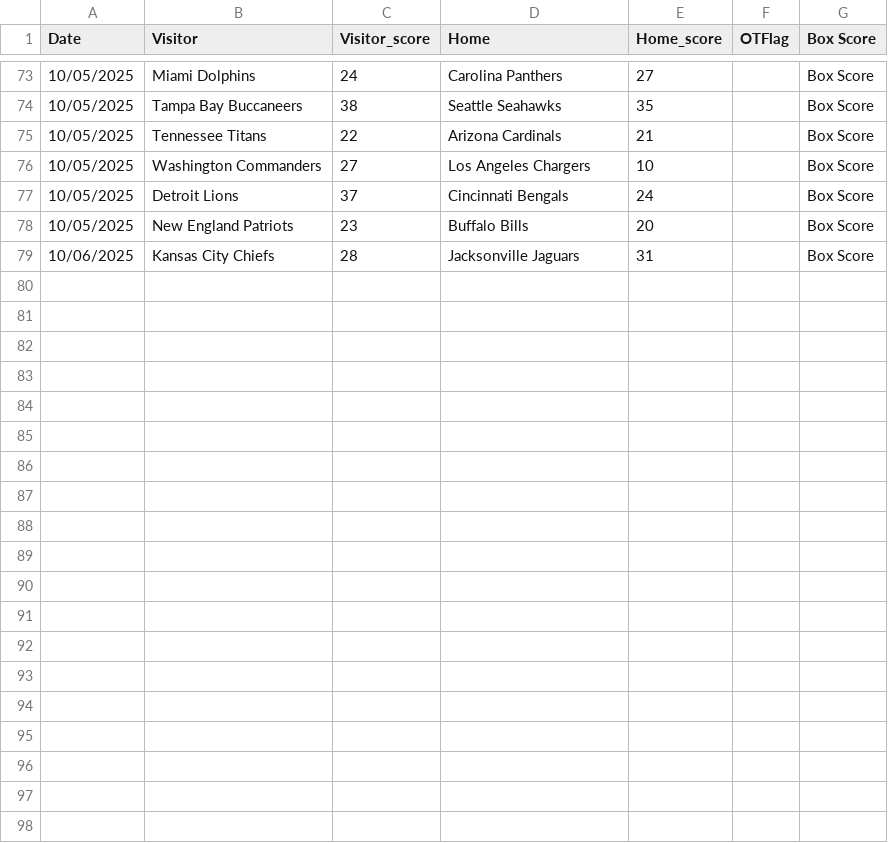
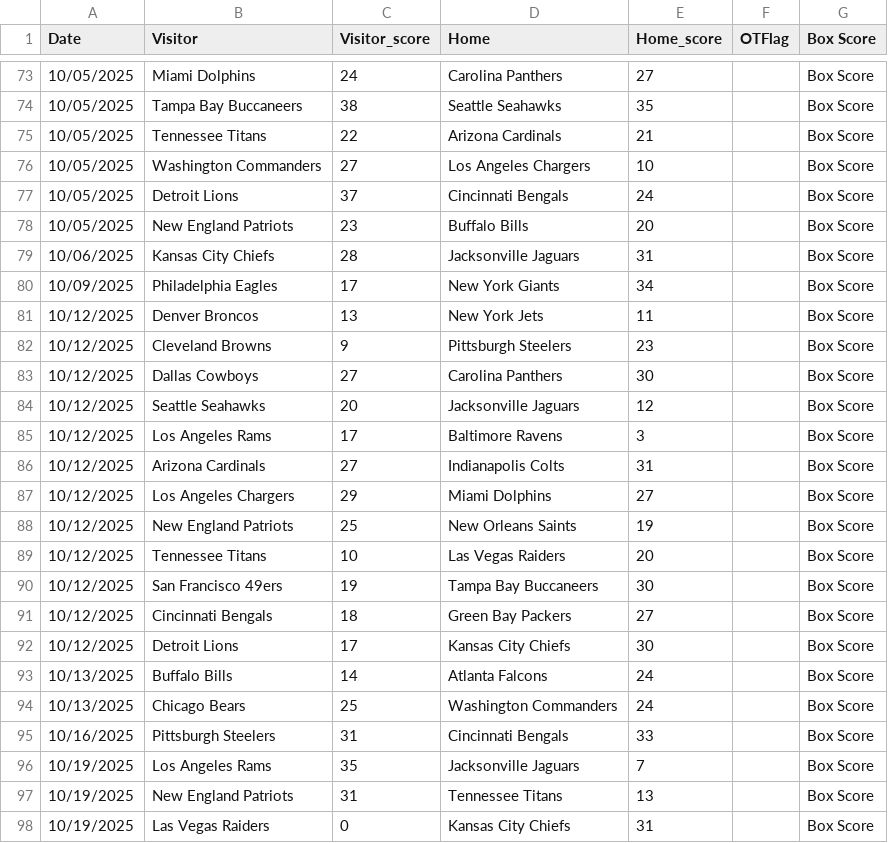
Before and after one commit to dennistye/nfl_model, a CSV file: csv_folder/2025_box_scores.csv, drawn as a sheet; only a part is shown, gaps mark what is left out; the diff covers the shown part only.

```diff
--- a/csv_folder/2025_box_scores.csv
+++ b/csv_folder/2025_box_scores.csv
@@ -79 +79,20 @@ Date,Visitor,Visitor_score,Home,Home_score,OTFlag,Box Score
 10/06/2025,Kansas City Chiefs,28,Jacksonville Jaguars,31,,Box Score
+10/09/2025,Philadelphia Eagles,17,New York Giants,34,,Box Score
+10/12/2025,Denver Broncos,13,New York Jets,11,,Box Score
+10/12/2025,Cleveland Browns,9,Pittsburgh Steelers,23,,Box Score
+10/12/2025,Dallas Cowboys,27,Carolina Panthers,30,,Box Score
+10/12/2025,Seattle Seahawks,20,Jacksonville Jaguars,12,,Box Score
+10/12/2025,Los Angeles Rams,17,Baltimore Ravens,3,,Box Score
+10/12/2025,Arizona Cardinals,27,Indianapolis Colts,31,,Box Score
+10/12/2025,Los Angeles Chargers,29,Miami Dolphins,27,,Box Score
+10/12/2025,New England Patriots,25,New Orleans Saints,19,,Box Score
+10/12/2025,Tennessee Titans,10,Las Vegas Raiders,20,,Box Score
+10/12/2025,San Francisco 49ers,19,Tampa Bay Buccaneers,30,,Box Score
+10/12/2025,Cincinnati Bengals,18,Green Bay Packers,27,,Box Score
+10/12/2025,Detroit Lions,17,Kansas City Chiefs,30,,Box Score
+10/13/2025,Buffalo Bills,14,Atlanta Falcons,24,,Box Score
+10/13/2025,Chicago Bears,25,Washington Commanders,24,,Box Score
+10/16/2025,Pittsburgh Steelers,31,Cincinnati Bengals,33,,Box Score
+10/19/2025,Los Angeles Rams,35,Jacksonville Jaguars,7,,Box Score
+10/19/2025,New England Patriots,31,Tennessee Titans,13,,Box Score
+10/19/2025,Las Vegas Raiders,0,Kansas City Chiefs,31,,Box Score
```
Also changed, not shown: 11 added rows elsewhere in this file, csv_folder/complete_weights.csv, csv_folder/odds.csv, 14 other files.
